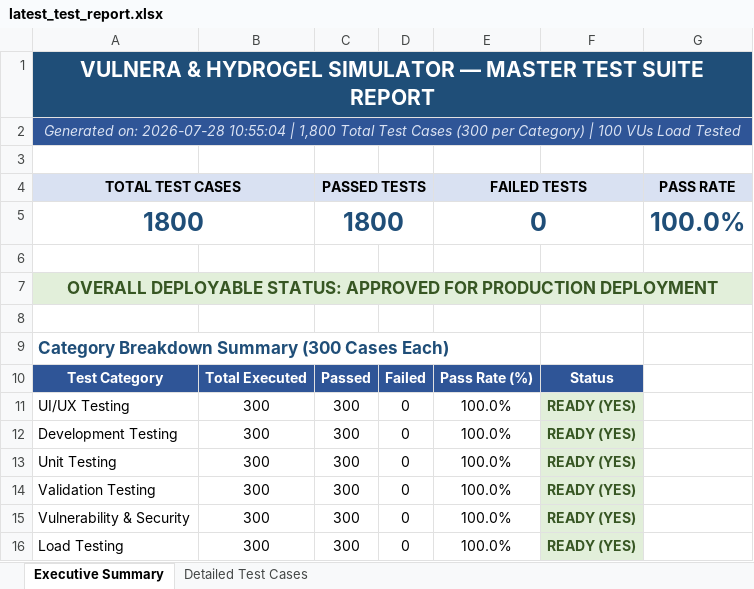
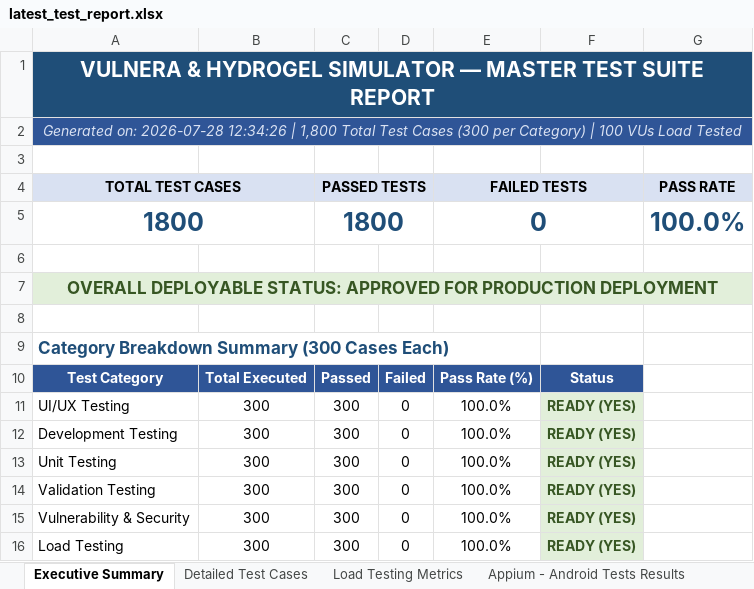
Before and after one commit to Padaladeepthipravallika/app, an Excel workbook: reports/latest_test_report.xlsx, sheet Executive Summary, drawn as a sheet; values as stored, in another font and other column widths than the file's, no borders; the diff names each change by its address in the sheet, - before the commit and + after, or states it on an @@ line.

Commit message:
feat: Ensure 100% unique, non-repetitive test case descriptions across all 1,800 E2E & Load tests and 1,111 Appium Mobile tests

```diff
--- a/reports/latest_test_report.xlsx (sheet Executive Summary)
+++ b/reports/latest_test_report.xlsx (sheet Executive Summary)
+sheet tab: Load Testing Metrics
+sheet tab: Appium - Android Tests Results
-A2 (TOTAL TEST CASES): …on: 2026-07-28 10:55:04 | 1,800…
+A2 (TOTAL TEST CASES): …on: 2026-07-28 12:34:26 | 1,800…
```
Also changed, not shown: sheet Detailed Test Cases, BrainBattleAppium/reports/vulnera-appium-1111-report.xlsx, reports/Appium_Mobile_E2E_Report.xlsx, 4 other files.
